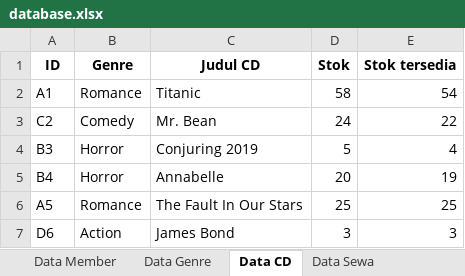
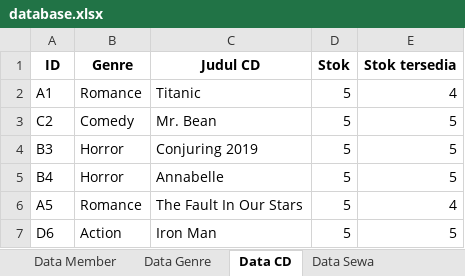
Before and after one commit to talithabertha/Persewaan-CD, an Excel workbook: database.xlsx, sheet Data CD, drawn as a sheet; values as stored, in another font and other column widths than the file's, no borders; the diff names each change by its address in the sheet, - before the commit and + after, or states it on an @@ line.

```diff
--- a/database.xlsx (sheet Data CD)
+++ b/database.xlsx (sheet Data CD)
-D2 (Stok): 58
+D2 (Stok): 5
-E2 (Stok tersedia): 54
+E2 (Stok tersedia): 4
-D3 (Stok): 24
+D3 (Stok): 5
-E3 (Stok tersedia): 22
+E3 (Stok tersedia): 5
-E4 (Stok tersedia): 4
+E4 (Stok tersedia): 5
-D5 (Stok): 20
+D5 (Stok): 5
-E5 (Stok tersedia): 19
+E5 (Stok tersedia): 5
-D6 (Stok): 25
+D6 (Stok): 5
-E6 (Stok tersedia): 25
+E6 (Stok tersedia): 4
-C7 (Judul CD): James Bond
+C7 (Judul CD): Iron Man
-D7 (Stok): 3
+D7 (Stok): 5
-E7 (Stok tersedia): 3
+E7 (Stok tersedia): 5
```
Also changed, not shown: sheet Data Sewa, sheet Data Member, sheet Data Genre, 2 other files.
